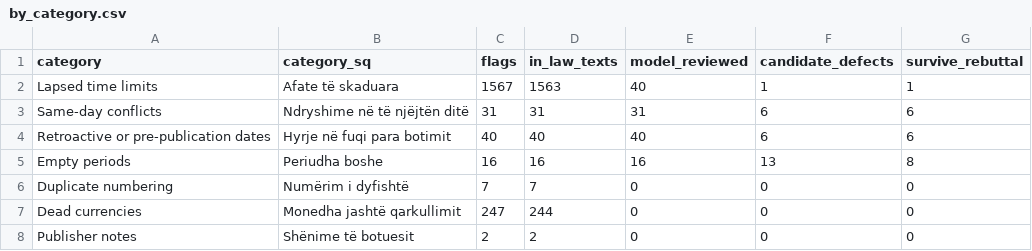
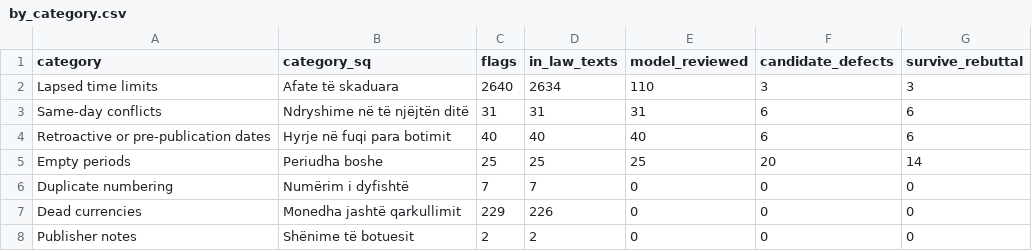
Before and after one commit to lexifina/albania-law, a CSV file: vulnerabilities/data/by_category.csv, drawn as a sheet.

Commit message:
vulnerabilities/: detectors run again with fixes for Albanian 'deri më datën', 'deri në fund të vitit', 'jo më vonë se', dates with spaces and currencies (2,974 flags, was 1,910; 206 reviewed by a model, 29 survived; each checked by hand: a third likely lapse, Ligji 10418/2011 neni 35, extended by Ligji 154/2013 only after it had run out; VKM 584/2021 and VKM 98/2009 still stand); README, EDGE-CASES, data, chart and tools updated

```diff
--- a/vulnerabilities/data/by_category.csv
+++ b/vulnerabilities/data/by_category.csv
@@ -1,8 +1,8 @@
 category,category_sq,flags,in_law_texts,model_reviewed,candidate_defects,survive_rebuttal
-Lapsed time limits,Afate të skaduara,1567,1563,40,1,1
+Lapsed time limits,Afate të skaduara,2640,2634,110,3,3
 Same-day conflicts,Ndryshime në të njëjtën ditë,31,31,31,6,6
 Retroactive or pre-publication dates,Hyrje në fuqi para botimit,40,40,40,6,6
-Empty periods,Periudha boshe,16,16,16,13,8
+Empty periods,Periudha boshe,25,25,25,20,14
 Duplicate numbering,Numërim i dyfishtë,7,7,0,0,0
-Dead currencies,Monedha jashtë qarkullimit,247,244,0,0,0
+Dead currencies,Monedha jashtë qarkullimit,229,226,0,0,0
 Publisher notes,Shënime të botuesit,2,2,0,0,0
```
Also changed, not shown: 14 other files.
